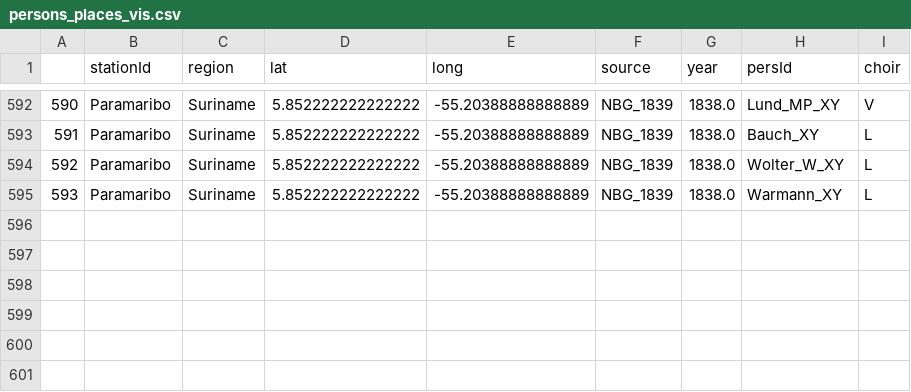
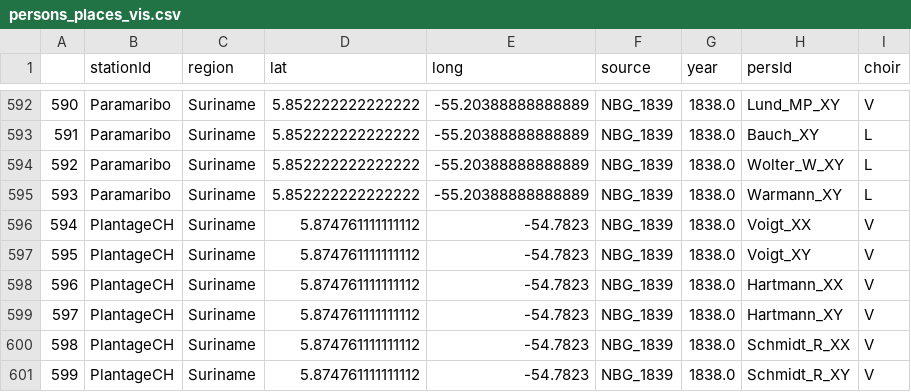
Before and after one commit to frnzw/nbg-vz, a CSV file: public/persons_places_vis.csv, drawn as a sheet; only a part is shown, gaps mark what is left out; the diff names each change by its address in the sheet, - before the commit and + after, or states it on an @@ line.

Commit message:
update place data, display more place data

```diff
--- a/public/persons_places_vis.csv
+++ b/public/persons_places_vis.csv
+row 596: 594 | PlantageCH | Suriname | 5.874761111111112 | -54.7823 | NBG_1839 | 1838.0 | Voigt_XX | V
+row 597: 595 | PlantageCH | Suriname | 5.874761111111112 | -54.7823 | NBG_1839 | 1838.0 | Voigt_XY | V
+row 598: 596 | PlantageCH | Suriname | 5.874761111111112 | -54.7823 | NBG_1839 | 1838.0 | Hartmann_XX | V
+row 599: 597 | PlantageCH | Suriname | 5.874761111111112 | -54.7823 | NBG_1839 | 1838.0 | Hartmann_XY | V
+row 600: 598 | PlantageCH | Suriname | 5.874761111111112 | -54.7823 | NBG_1839 | 1838.0 | Schmidt_R_XX | V
+row 601: 599 | PlantageCH | Suriname | 5.874761111111112 | -54.7823 | NBG_1839 | 1838.0 | Schmidt_R_XY | V
```
Also changed, not shown: public/places_vis.csv, 2 other files.
